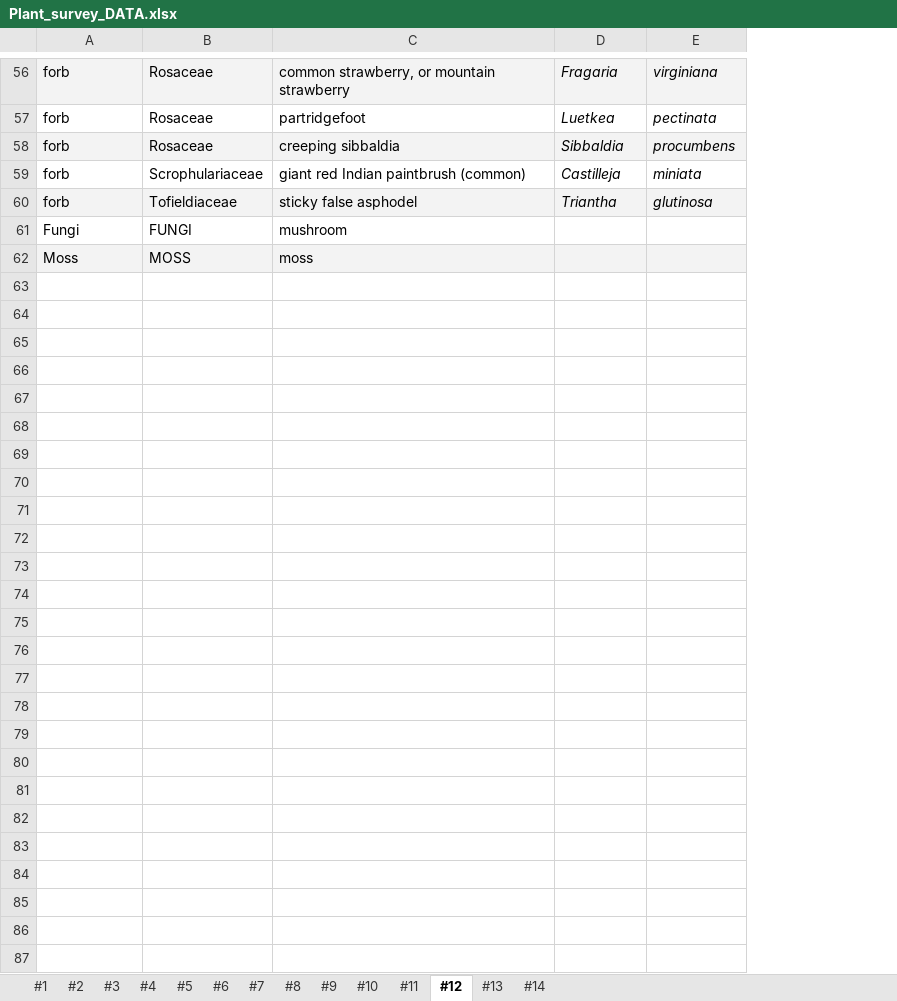
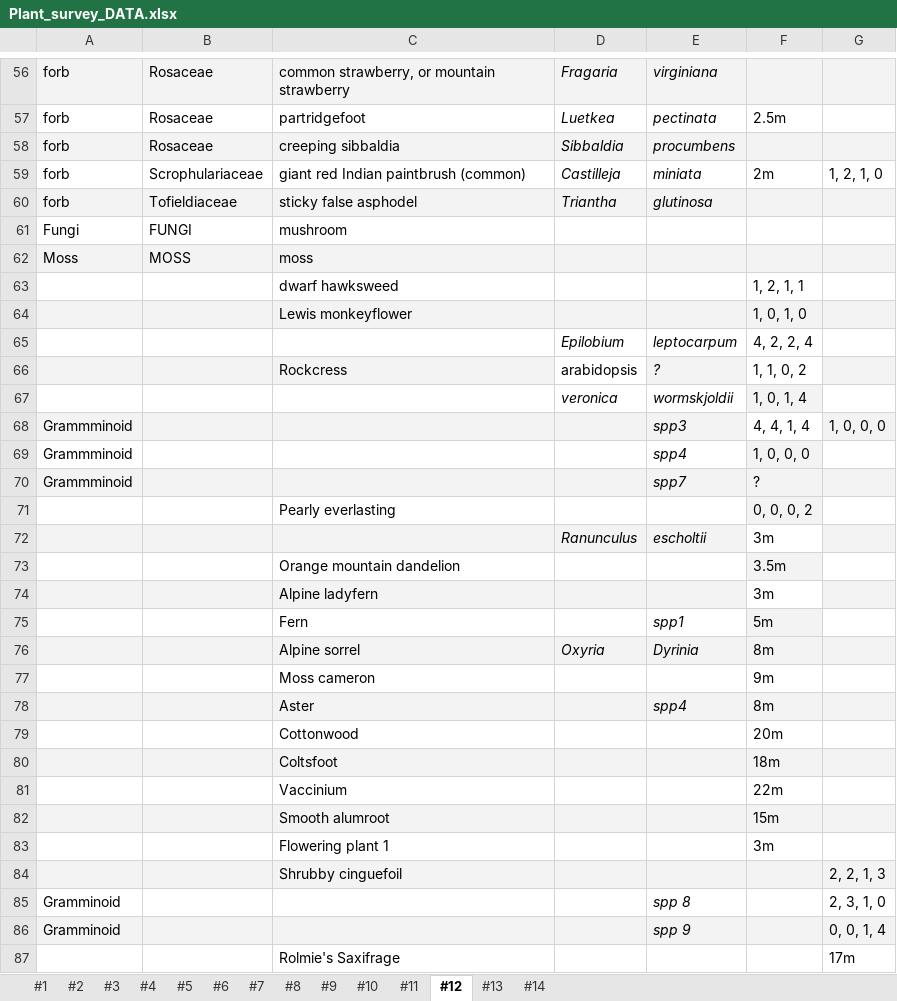
Before and after one commit to Noemie-BL/Garibaldi, an Excel workbook: Glacial_succession_survey/Plant_survey_DATA.xlsx, sheet #12, drawn as a sheet; only a part is shown, gaps mark what is left out; values as stored, in another font and other column widths than the file's, no borders; the diff covers the shown part only; the diff names each change by its address in the sheet, - before the commit and + after, or states it on an @@ line.

Commit message:
Updating plant survey datasheets

```diff
--- a/Glacial_succession_survey/Plant_survey_DATA.xlsx (sheet #12)
+++ b/Glacial_succession_survey/Plant_survey_DATA.xlsx (sheet #12)
+column F, rows 57-59: 2.5m |  | 2m
+column G, row 59: 1, 2, 1, 0
+row 63:  |  | dwarf hawksweed |  |  | 1, 2, 1, 1
+row 64:  |  | Lewis monkeyflower |  |  | 1, 0, 1, 0
+row 65:  |  |  | Epilobium | leptocarpum | 4, 2, 2, 4
+row 66:  |  | Rockcress | arabidopsis | ? | 1, 1, 0, 2
+row 67:  |  |  | veronica | wormskjoldii | 1, 0, 1, 4
+row 68: Grammminoid |  |  |  | spp3 | 4, 4, 1, 4 | 1, 0, 0, 0
+row 69: Grammminoid |  |  |  | spp4 | 1, 0, 0, 0
+row 70: Grammminoid |  |  |  | spp7 | ?
+row 71:  |  | Pearly everlasting |  |  | 0, 0, 0, 2
+row 72:  |  |  | Ranunculus | escholtii | 3m
+row 73:  |  | Orange mountain dandelion |  |  | 3.5m
+row 74:  |  | Alpine ladyfern |  |  | 3m
+row 75:  |  | Fern |  | spp1 | 5m
+row 76:  |  | Alpine sorrel | Oxyria | Dyrinia | 8m
+row 77:  |  | Moss cameron |  |  | 9m
+row 78:  |  | Aster |  | spp4 | 8m
+row 79:  |  | Cottonwood |  |  | 20m
+row 80:  |  | Coltsfoot |  |  | 18m
+row 81:  |  | Vaccinium |  |  | 22m
+row 82:  |  | Smooth alumroot |  |  | 15m
+row 83:  |  | Flowering plant 1 |  |  | 3m
+row 84:  |  | Shrubby cinguefoil |  |  |  | 2, 2, 1, 3
+row 85: Gramminoid |  |  |  | spp 8 |  | 2, 3, 1, 0
+row 86: Gramminoid |  |  |  | spp 9 |  | 0, 0, 1, 4
+row 87:  |  | Rolmie's Saxifrage |  |  |  | 17m
```
Also changed, not shown: 2 edited cells elsewhere in this sheet, sheet #11, sheet #10.
